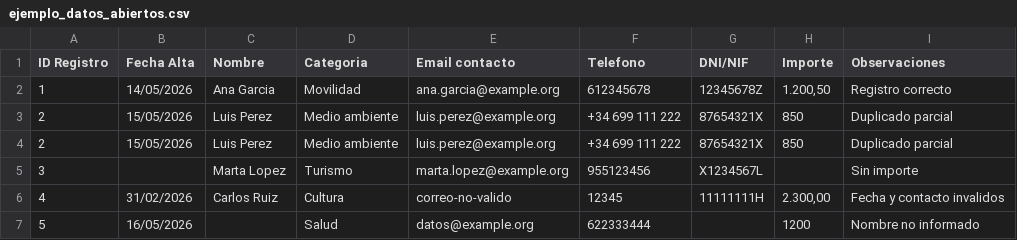
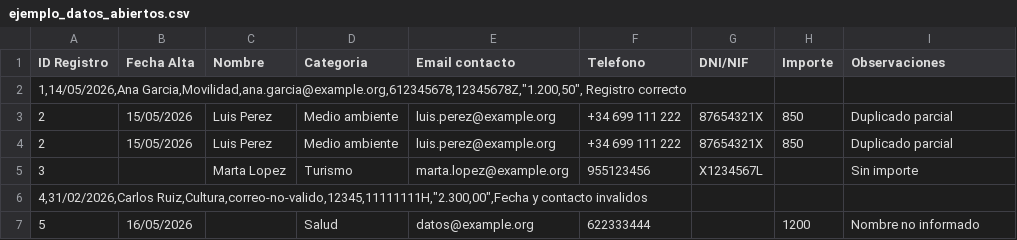
Before and after one commit to victorgonzaleznunezDEV/cleanOpenData_TFG, a CSV file: data/ejemplo_datos_abiertos.csv, drawn as a sheet; removed rows and columns are numbered as before the commit, all else as after; the diff names each change by its address in the sheet, - before the commit and + after, or states it on an @@ line.

```diff
--- a/data/ejemplo_datos_abiertos.csv
+++ b/data/ejemplo_datos_abiertos.csv
-row 2: 1 | 14/05/2026 | Ana Garcia | Movilidad | ana.garcia@example.org | 612345678 | 12345678Z | 1.200,50 | Registro correcto
+row 2: 1,14/05/2026,Ana Garcia,Movilidad,ana.garcia@example.org,612345678,12345678Z,"1.200,50", Registro correcto
-row 6: 4 | 31/02/2026 | Carlos Ruiz | Cultura | correo-no-valido | 12345 | 11111111H | 2.300,00 | Fecha y contacto invalidos
+row 6: 4,31/02/2026,Carlos Ruiz,Cultura,correo-no-valido,12345,11111111H,"2.300,00",Fecha y contacto invalidos
```
Also changed, not shown: 11 other files.
